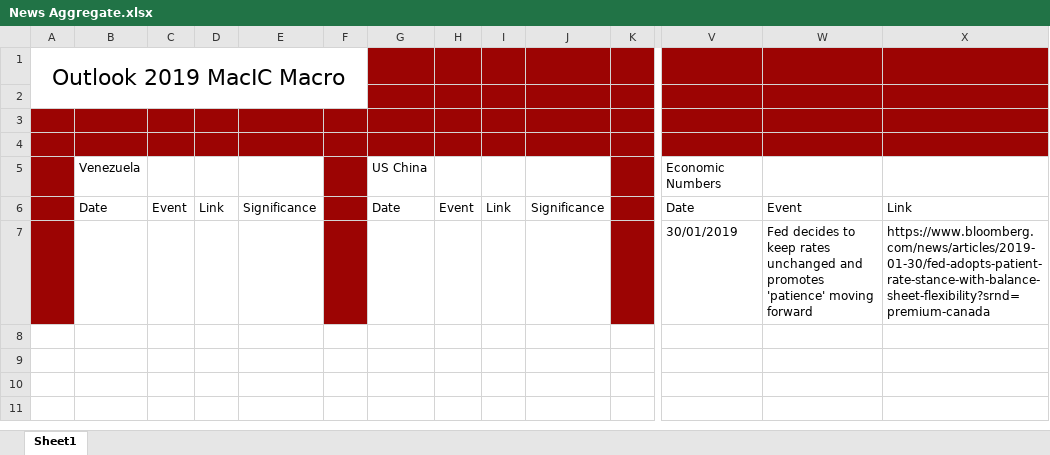
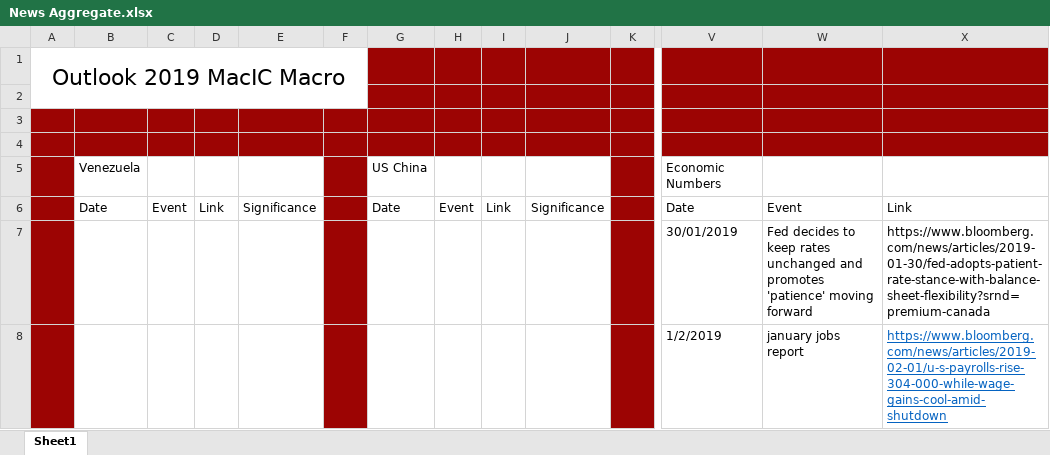
Before and after one commit to lkrenn/MacIC_Macro, an Excel workbook: 2019_Outlook/News Aggregate.xlsx, sheet Sheet1, drawn as a sheet; only a part is shown, gaps mark what is left out; values as stored, in another font and other column widths than the file's, no borders; rows hold the shown columns only; the diff names each change by its address in the sheet, - before the commit and + after, or states it on an @@ line.

Commit message:
Update News Aggregate.xlsx

```diff
--- a/2019_Outlook/News Aggregate.xlsx (sheet Sheet1)
+++ b/2019_Outlook/News Aggregate.xlsx (sheet Sheet1)
+row 8:  |  |  |  |  |  |  |  |  |  |  | 1/2/2019 | january jobs report | https://www.bloomberg.com/news/articles/2019-02-01/u-s-payrolls-rise-304-000-while-wage-gains-cool-amid-shutdown
```
